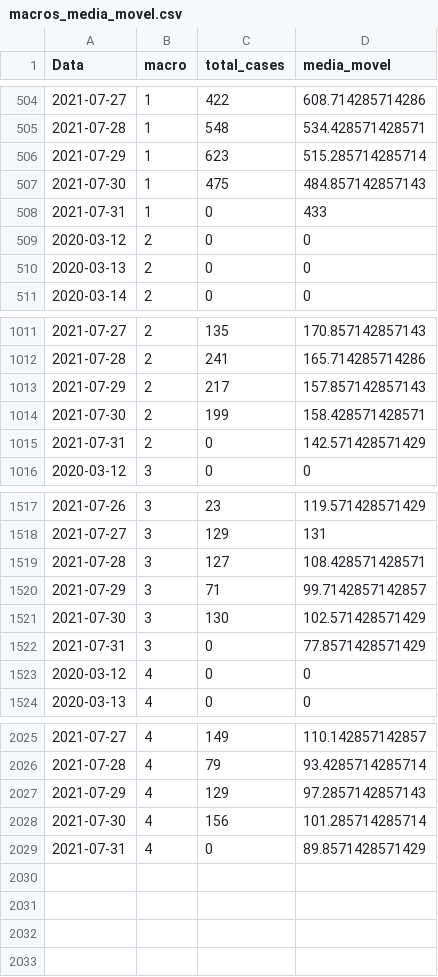
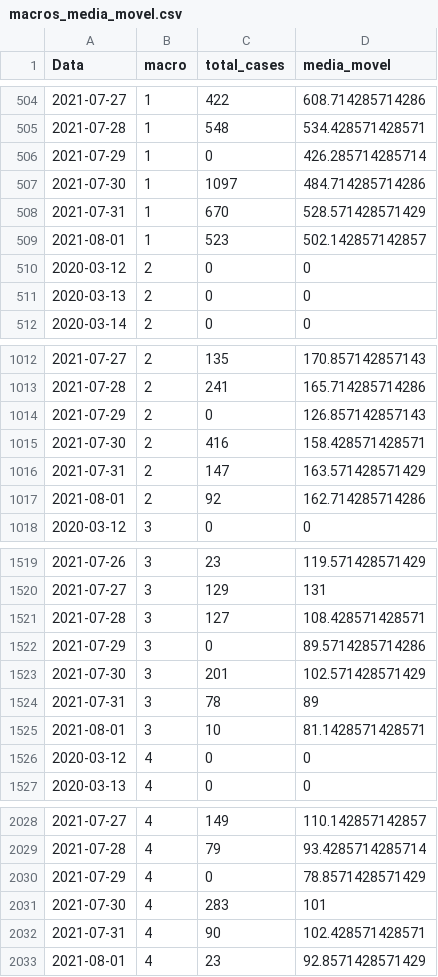
Before and after one commit to edneide/covid-19_Pernambuco, a CSV file: macros_media_movel.csv, drawn as a sheet; only a part is shown, gaps mark what is left out.

```diff
--- a/macros_media_movel.csv
+++ b/macros_media_movel.csv
@@ -505,5 +505,6 @@
 2021-07-28,1,548,534.428571428571
-2021-07-29,1,623,515.285714285714
-2021-07-30,1,475,484.857142857143
-2021-07-31,1,0,433
+2021-07-29,1,0,426.285714285714
+2021-07-30,1,1097,484.714285714286
+2021-07-31,1,670,528.571428571429
+2021-08-01,1,523,502.142857142857
 2020-03-12,2,0,0
@@ -1012,5 +1013,6 @@
 2021-07-28,2,241,165.714285714286
-2021-07-29,2,217,157.857142857143
-2021-07-30,2,199,158.428571428571
-2021-07-31,2,0,142.571428571429
+2021-07-29,2,0,126.857142857143
+2021-07-30,2,416,158.428571428571
+2021-07-31,2,147,163.571428571429
+2021-08-01,2,92,162.714285714286
 2020-03-12,3,0,0
@@ -1519,5 +1521,6 @@
 2021-07-28,3,127,108.428571428571
-2021-07-29,3,71,99.7142857142857
-2021-07-30,3,130,102.571428571429
-2021-07-31,3,0,77.8571428571429
+2021-07-29,3,0,89.5714285714286
+2021-07-30,3,201,102.571428571429
+2021-07-31,3,78,89
+2021-08-01,3,10,81.1428571428571
 2020-03-12,4,0,0
@@ -2026,4 +2029,5 @@
 2021-07-28,4,79,93.4285714285714
-2021-07-29,4,129,97.2857142857143
-2021-07-30,4,156,101.285714285714
-2021-07-31,4,0,89.8571428571429
+2021-07-29,4,0,78.8571428571429
+2021-07-30,4,283,101
+2021-07-31,4,90,102.428571428571
+2021-08-01,4,23,92.8571428571429
```
Also changed, not shown: geres_media_movel.csv, variacoes_casos_geres.csv, 1 other file.
